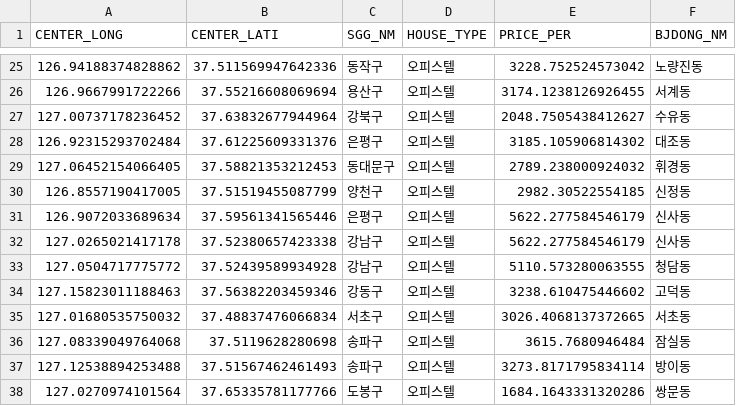
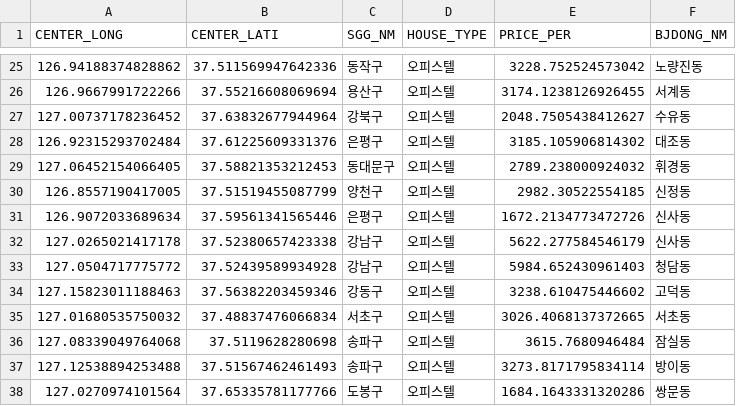
Before and after one commit to SSUMINIs/real-estate-dashboard-team5, a CSV file: data/오피스텔.csv, drawn as a sheet; only a part is shown, gaps mark what is left out.

```diff
--- a/data/오피스텔.csv
+++ b/data/오피스텔.csv
@@ -30,5 +30,5 @@ CENTER_LONG,CENTER_LATI,SGG_NM,HOUSE_TYPE,PRICE_PER,BJDONG_NM
 126.8557190417005,37.51519455087799,양천구,오피스텔,2982.30522554185,신정동
-126.9072033689634,37.59561341565446,은평구,오피스텔,5622.277584546179,신사동
+126.9072033689634,37.59561341565446,은평구,오피스텔,1672.2134773472726,신사동
 127.0265021417178,37.52380657423338,강남구,오피스텔,5622.277584546179,신사동
-127.0504717775772,37.52439589934928,강남구,오피스텔,5110.573280063555,청담동
+127.0504717775772,37.52439589934928,강남구,오피스텔,5984.652430961403,청담동
 127.15823011188463,37.56382203459346,강동구,오피스텔,3238.610475446602,고덕동
```
Also changed, not shown: data/단독다가구.csv, data/아파트.csv, 5 other files.
